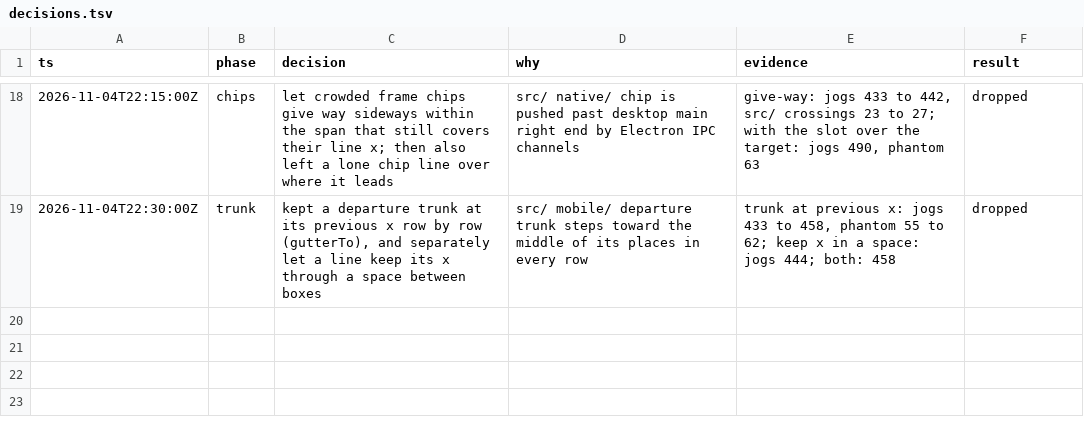
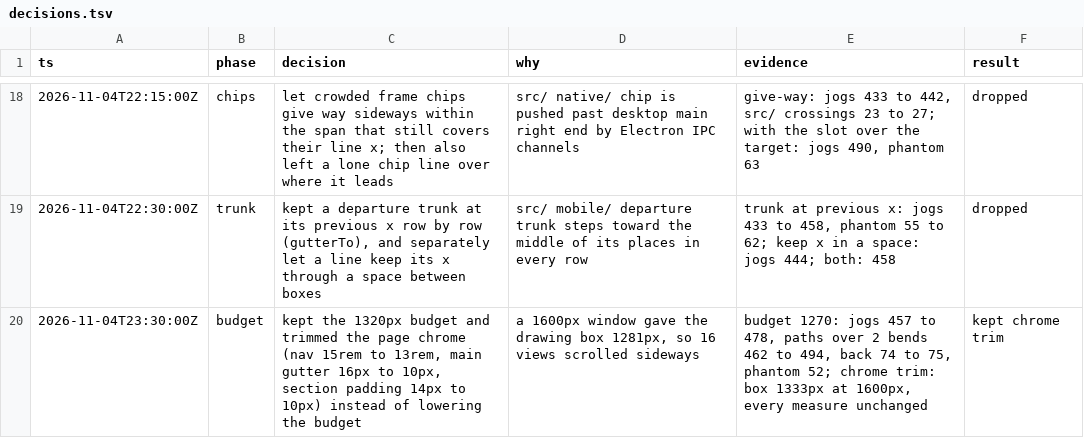
Before and after one commit to whyjp/ABBD, a TSV file: eval/render-r6/decisions.tsv, drawn as a sheet; only a part is shown, gaps mark what is left out; the diff names each change by its address in the sheet, - before the commit and + after, or states it on an @@ line.

```diff
--- a/eval/render-r6/decisions.tsv
+++ b/eval/render-r6/decisions.tsv
+row 20: 2026-11-04T23:30:00Z | budget | kept the 1320px budget and trimmed the page chrome (nav 15rem to 13rem, main gutter 16px to 10px, section padding 14px to 10px) instead of lowering the budget | a 1600px window gave the drawing box 1281px, so 16 views scrolled sideways | budget 1270: jogs 457 to 478, paths over 2 bends 462 to 494, back 74 to 75, phantom 52; chrome trim: box 1333px at 1600px, every measure unchanged | kept chrome trim
```
Also changed, not shown: 4 other files.
